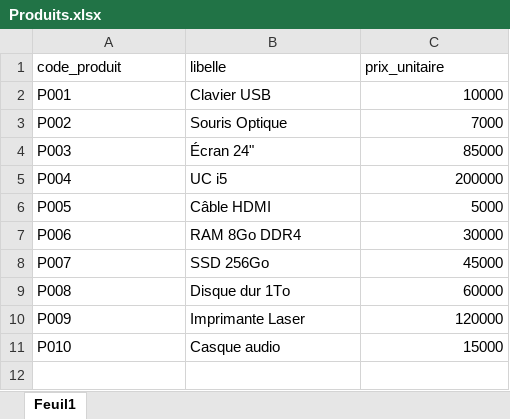
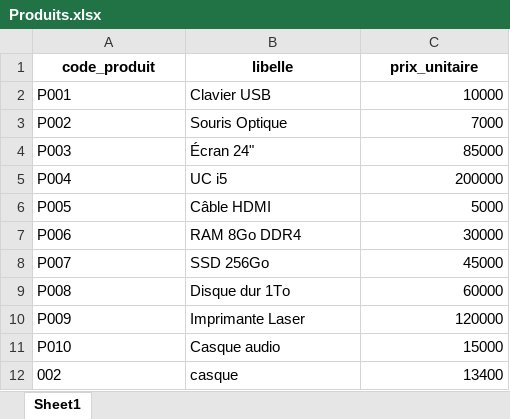
Before and after one commit to Bayane-ogoutolou/facturation, an Excel workbook: data/Produits.xlsx, sheet Sheet1, drawn as a sheet; values as stored, in another font and other column widths than the file's, no borders; the diff names each change by its address in the sheet, - before the commit and + after, or states it on an @@ line.

```diff
--- a/data/Produits.xlsx (sheet Sheet1)
+++ b/data/Produits.xlsx (sheet Sheet1)
-sheet tab: Feuil1
+sheet tab: Sheet1
@@ A1:C1 bold: off → on, alignment: left → center @@
+row 12: 002 | casque | 13400
```
Also changed, not shown: 5 other files.
